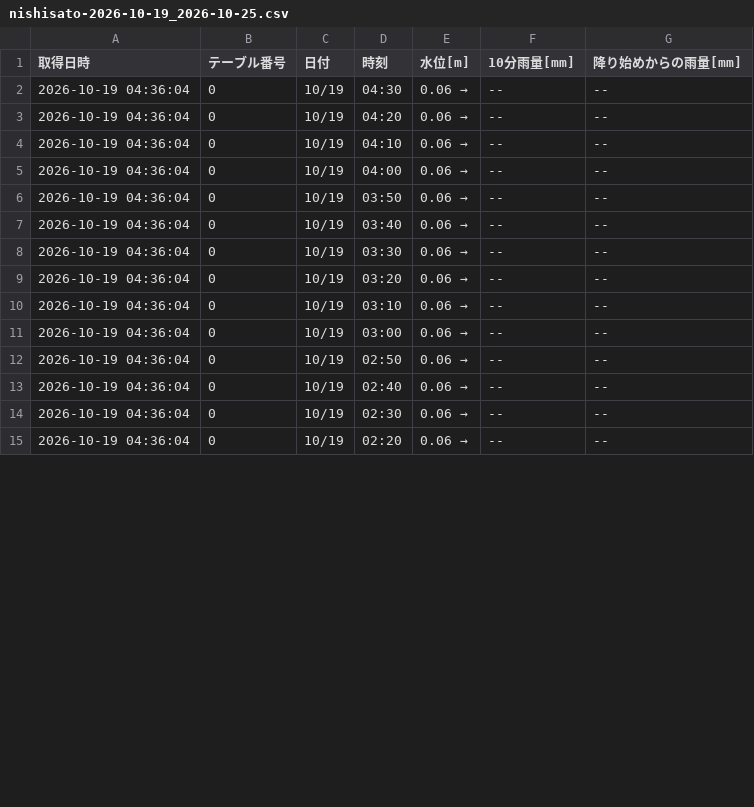
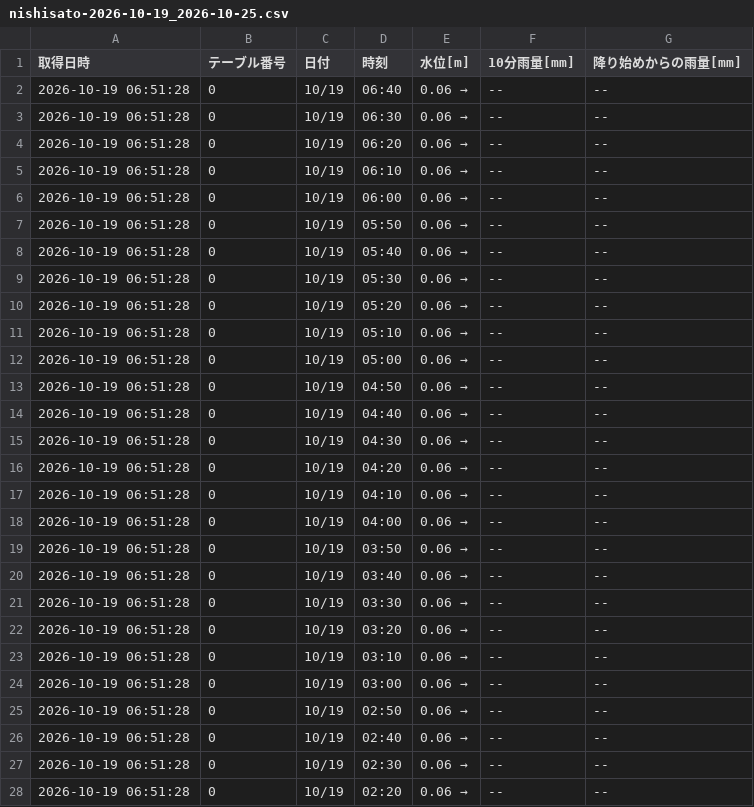
Before and after one commit to surveyhisyu/Stream-gauging-logger, a CSV file: data/nishisato/nishisato-2026-10-19_2026-10-25.csv, drawn as a sheet; only a part is shown; the diff covers the shown part only.

```diff
--- a/data/nishisato/nishisato-2026-10-19_2026-10-25.csv
+++ b/data/nishisato/nishisato-2026-10-19_2026-10-25.csv
@@ -1,15 +1,28 @@
 取得日時,テーブル番号,日付,時刻,水位[m],10分雨量[mm],降り始めからの雨量[mm]
-2026-10-19 04:36:04,0,10/19,04:30,0.06 →,--,--
-2026-10-19 04:36:04,0,10/19,04:20,0.06 →,--,--
-2026-10-19 04:36:04,0,10/19,04:10,0.06 →,--,--
-2026-10-19 04:36:04,0,10/19,04:00,0.06 →,--,--
-2026-10-19 04:36:04,0,10/19,03:50,0.06 →,--,--
-2026-10-19 04:36:04,0,10/19,03:40,0.06 →,--,--
-2026-10-19 04:36:04,0,10/19,03:30,0.06 →,--,--
-2026-10-19 04:36:04,0,10/19,03:20,0.06 →,--,--
-2026-10-19 04:36:04,0,10/19,03:10,0.06 →,--,--
-2026-10-19 04:36:04,0,10/19,03:00,0.06 →,--,--
-2026-10-19 04:36:04,0,10/19,02:50,0.06 →,--,--
-2026-10-19 04:36:04,0,10/19,02:40,0.06 →,--,--
-2026-10-19 04:36:04,0,10/19,02:30,0.06 →,--,--
-2026-10-19 04:36:04,0,10/19,02:20,0.06 →,--,--
+2026-10-19 06:51:28,0,10/19,06:40,0.06 →,--,--
+2026-10-19 06:51:28,0,10/19,06:30,0.06 →,--,--
+2026-10-19 06:51:28,0,10/19,06:20,0.06 →,--,--
+2026-10-19 06:51:28,0,10/19,06:10,0.06 →,--,--
+2026-10-19 06:51:28,0,10/19,06:00,0.06 →,--,--
+2026-10-19 06:51:28,0,10/19,05:50,0.06 →,--,--
+2026-10-19 06:51:28,0,10/19,05:40,0.06 →,--,--
+2026-10-19 06:51:28,0,10/19,05:30,0.06 →,--,--
+2026-10-19 06:51:28,0,10/19,05:20,0.06 →,--,--
+2026-10-19 06:51:28,0,10/19,05:10,0.06 →,--,--
+2026-10-19 06:51:28,0,10/19,05:00,0.06 →,--,--
+2026-10-19 06:51:28,0,10/19,04:50,0.06 →,--,--
+2026-10-19 06:51:28,0,10/19,04:40,0.06 →,--,--
+2026-10-19 06:51:28,0,10/19,04:30,0.06 →,--,--
+2026-10-19 06:51:28,0,10/19,04:20,0.06 →,--,--
+2026-10-19 06:51:28,0,10/19,04:10,0.06 →,--,--
+2026-10-19 06:51:28,0,10/19,04:00,0.06 →,--,--
+2026-10-19 06:51:28,0,10/19,03:50,0.06 →,--,--
+2026-10-19 06:51:28,0,10/19,03:40,0.06 →,--,--
+2026-10-19 06:51:28,0,10/19,03:30,0.06 →,--,--
+2026-10-19 06:51:28,0,10/19,03:20,0.06 →,--,--
+2026-10-19 06:51:28,0,10/19,03:10,0.06 →,--,--
+2026-10-19 06:51:28,0,10/19,03:00,0.06 →,--,--
+2026-10-19 06:51:28,0,10/19,02:50,0.06 →,--,--
+2026-10-19 06:51:28,0,10/19,02:40,0.06 →,--,--
+2026-10-19 06:51:28,0,10/19,02:30,0.06 →,--,--
+2026-10-19 06:51:28,0,10/19,02:20,0.06 →,--,--
```
Also changed, not shown: 13 edited cells elsewhere in this file, data/nakayama/nakayama-2026-10-05_2026-10-11.csv, data/nakayama/nakayama-2026-10-12_2026-10-18.csv, 7 other files.
